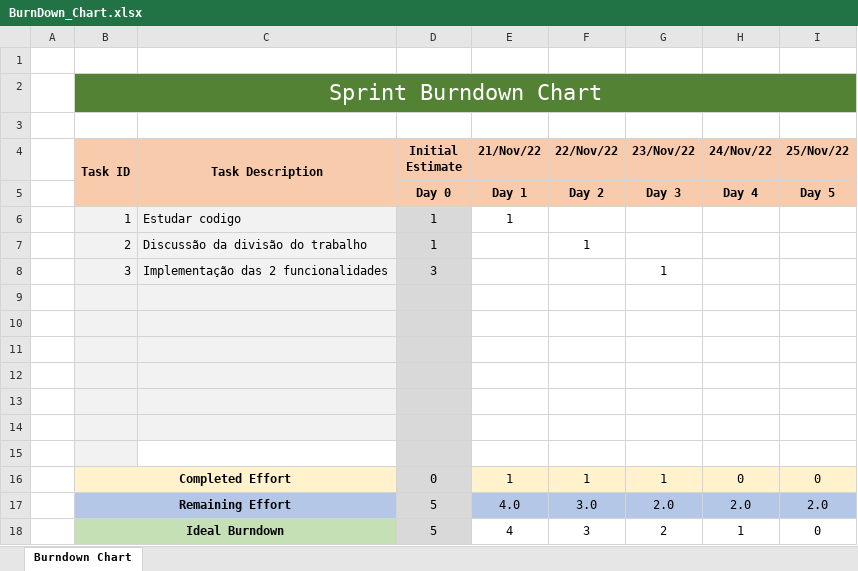
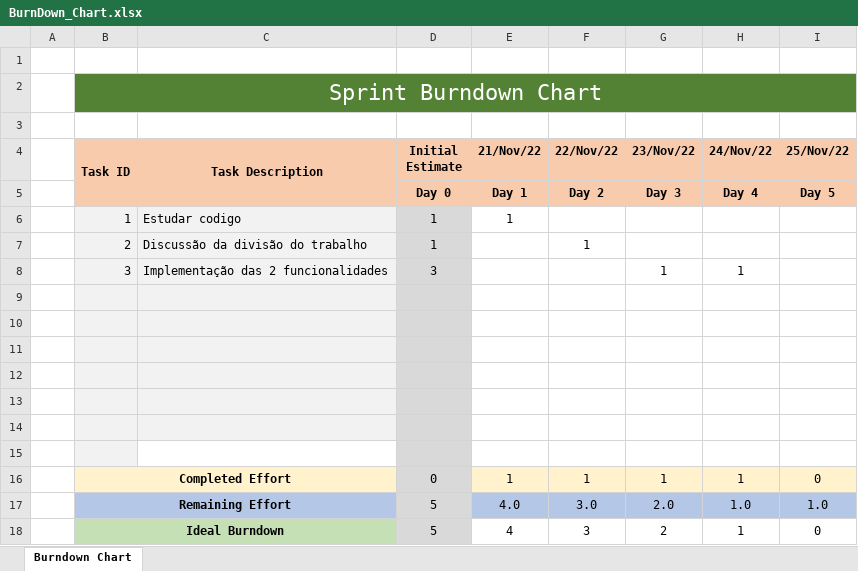
Before and after one commit to dannythe21st/SE2223_59797_60441_60677_60816_60971, an Excel workbook: Phase 2/Sprint3/BurnDown_Chart.xlsx, sheet Burndown Chart, drawn as a sheet; values as stored, in another font and other column widths than the file's, no borders; charts and pictures not drawn; the diff names each change by its address in the sheet, - before the commit and + after, or states it on an @@ line.

Commit message:
Sprint 3

```diff
--- a/Phase 2/Sprint3/BurnDown_Chart.xlsx (sheet Burndown Chart)
+++ b/Phase 2/Sprint3/BurnDown_Chart.xlsx (sheet Burndown Chart)
-H8 (24/Nov/22): (empty)
+H8 (24/Nov/22): 1
-H16 (24/Nov/22): 0
+H16 (24/Nov/22): 1
-H17 (24/Nov/22): 2.0
+H17 (24/Nov/22): 1.0
-I17 (25/Nov/22): 2.0
+I17 (25/Nov/22): 1.0
```
Also changed, not shown: charts or pictures.
